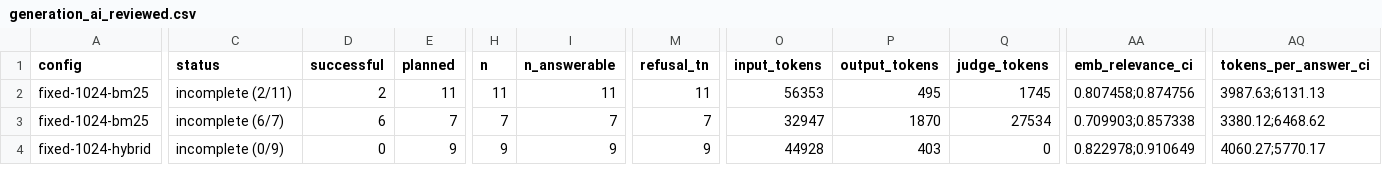
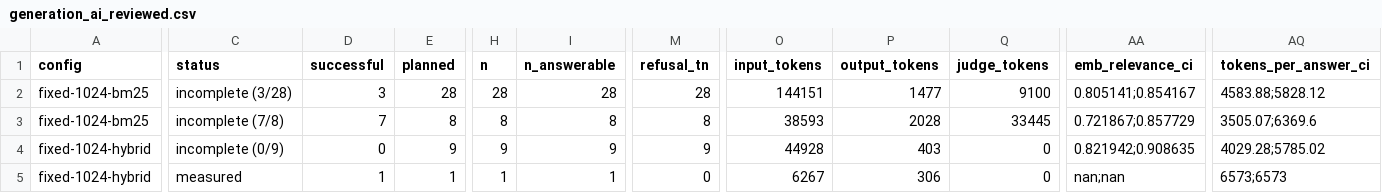
Before and after one commit to srini2k03/rbi-circulars-rag, a CSV file: results/generation_ai_reviewed.csv, drawn as a sheet; only a part is shown, gaps mark what is left out; rows hold the shown columns only; the diff covers the shown part only; the diff names each change by its address in the sheet, - before the commit and + after, or states it on an @@ line.

```diff
--- a/results/generation_ai_reviewed.csv
+++ b/results/generation_ai_reviewed.csv
-C2 (status): incomplete (2/11)
+C2 (status): incomplete (3/28)
-D2 (successful): 2
+D2 (successful): 3
-E2 (planned): 11
+E2 (planned): 28
-H2 (n): 11
+H2 (n): 28
-I2 (n_answerable): 11
+I2 (n_answerable): 28
-M2 (refusal_tn): 11
+M2 (refusal_tn): 28
-O2 (input_tokens): 56353
+O2 (input_tokens): 144151
-P2 (output_tokens): 495
+P2 (output_tokens): 1477
-Q2 (judge_tokens): 1745
+Q2 (judge_tokens): 9100
-AA2 (emb_relevance_ci): 0.807458;0.874756
+AA2 (emb_relevance_ci): 0.805141;0.854167
-AQ2 (tokens_per_answer_ci): 3987.63;6131.13
+AQ2 (tokens_per_answer_ci): 4583.88;5828.12
-C3 (status): incomplete (6/7)
+C3 (status): incomplete (7/8)
-D3 (successful): 6
+D3 (successful): 7
-E3 (planned): 7
+E3 (planned): 8
-H3 (n): 7
+H3 (n): 8
-I3 (n_answerable): 7
+I3 (n_answerable): 8
-M3 (refusal_tn): 7
+M3 (refusal_tn): 8
-O3 (input_tokens): 32947
+O3 (input_tokens): 38593
-P3 (output_tokens): 1870
+P3 (output_tokens): 2028
-Q3 (judge_tokens): 27534
+Q3 (judge_tokens): 33445
-AA3 (emb_relevance_ci): 0.709903;0.857338
+AA3 (emb_relevance_ci): 0.721867;0.857729
-AQ3 (tokens_per_answer_ci): 3380.12;6468.62
+AQ3 (tokens_per_answer_ci): 3505.07;6369.6
-AA4 (emb_relevance_ci): 0.822978;0.910649
+AA4 (emb_relevance_ci): 0.821942;0.908635
-AQ4 (tokens_per_answer_ci): 4060.27;5770.17
+AQ4 (tokens_per_answer_ci): 4029.28;5785.02
+row 5: fixed-1024-hybrid | measured | 1 | 1 | 1 | 1 | 0 | 6267 | 306 | 0 | nan;nan | 6573;6573
```
Also changed, not shown: 22 edited cells elsewhere in this file, results/generation.csv, 16 other files.
